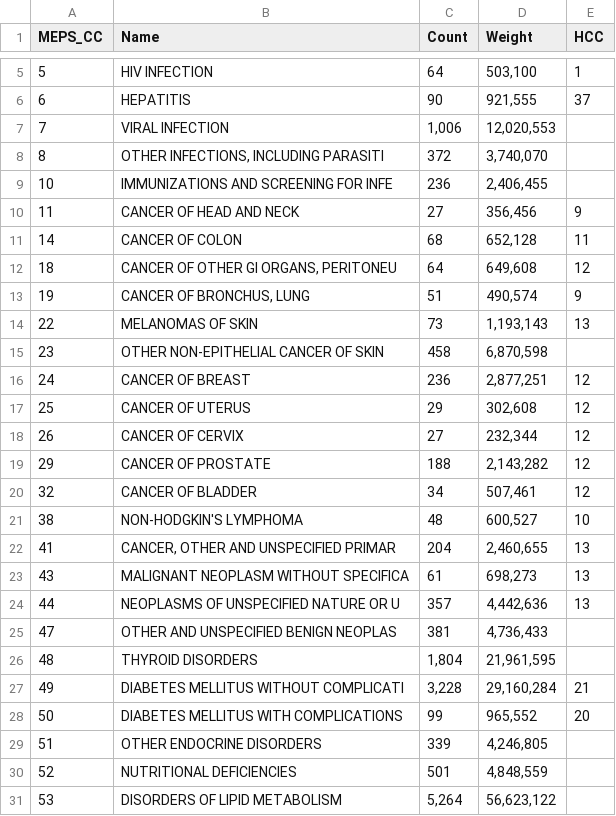
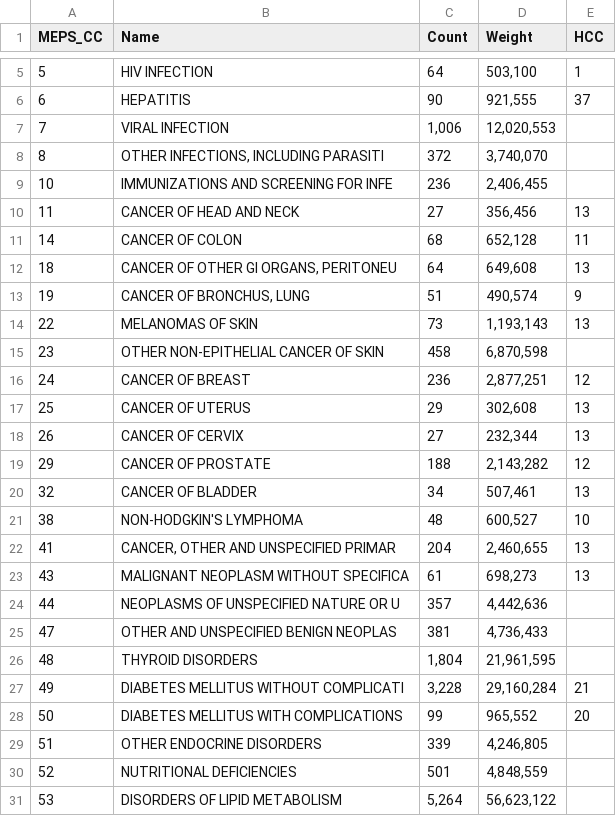
Before and after one commit to conor-ryan/Imperfect_Insurance_Competition_Code, a CSV file: CMS_RiskAdjustment/HHS-HCC/MEPS_to_HCC_CCMap.csv, drawn as a sheet; only a part is shown, gaps mark what is left out; the diff covers the shown part only.

```diff
--- a/CMS_RiskAdjustment/HHS-HCC/MEPS_to_HCC_CCMap.csv
+++ b/CMS_RiskAdjustment/HHS-HCC/MEPS_to_HCC_CCMap.csv
@@ -9,5 +9,5 @@ MEPS_CC,Name,Count,Weight,HCC
 10,IMMUNIZATIONS AND SCREENING FOR INFE,236,"2,406,455",
-11,CANCER OF HEAD AND NECK,27,"356,456",9
+11,CANCER OF HEAD AND NECK,27,"356,456",13
 14,CANCER OF COLON,68,"652,128",11
-18,"CANCER OF OTHER GI ORGANS, PERITONEU",64,"649,608",12
+18,"CANCER OF OTHER GI ORGANS, PERITONEU",64,"649,608",13
 19,"CANCER OF BRONCHUS, LUNG",51,"490,574",9
@@ -16,6 +16,6 @@ MEPS_CC,Name,Count,Weight,HCC
 24,CANCER OF BREAST,236,"2,877,251",12
-25,CANCER OF UTERUS,29,"302,608",12
-26,CANCER OF CERVIX,27,"232,344",12
+25,CANCER OF UTERUS,29,"302,608",13
+26,CANCER OF CERVIX,27,"232,344",13
 29,CANCER OF PROSTATE,188,"2,143,282",12
-32,CANCER OF BLADDER,34,"507,461",12
+32,CANCER OF BLADDER,34,"507,461",13
 38,NON-HODGKIN'S LYMPHOMA,48,"600,527",10
@@ -23,3 +23,3 @@ MEPS_CC,Name,Count,Weight,HCC
 43,MALIGNANT NEOPLASM WITHOUT SPECIFICA,61,"698,273",13
-44,NEOPLASMS OF UNSPECIFIED NATURE OR U,357,"4,442,636",13
+44,NEOPLASMS OF UNSPECIFIED NATURE OR U,357,"4,442,636",
 47,OTHER AND UNSPECIFIED BENIGN NEOPLAS,381,"4,736,433",
```
Also changed, not shown: 10 edited cells elsewhere in this file, 1 other file.
